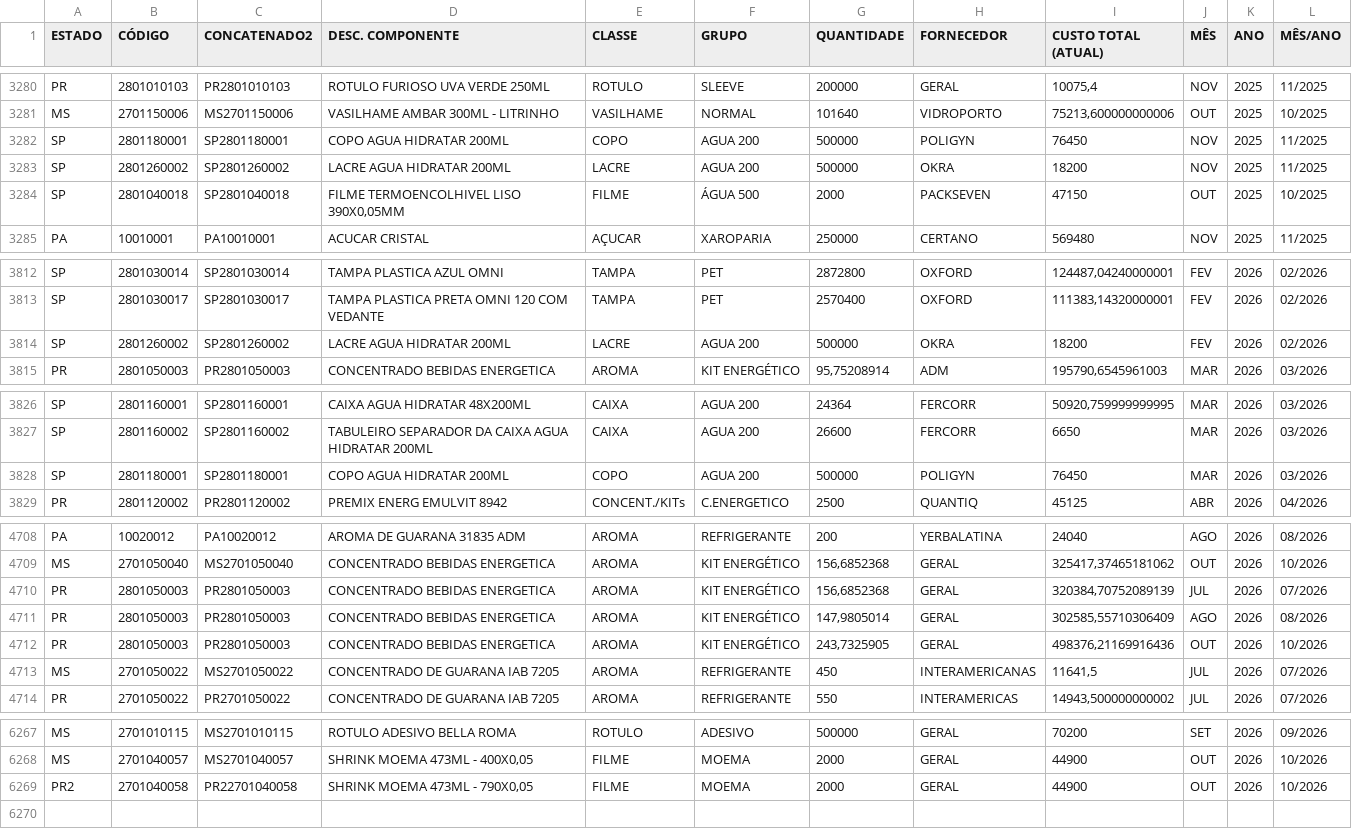
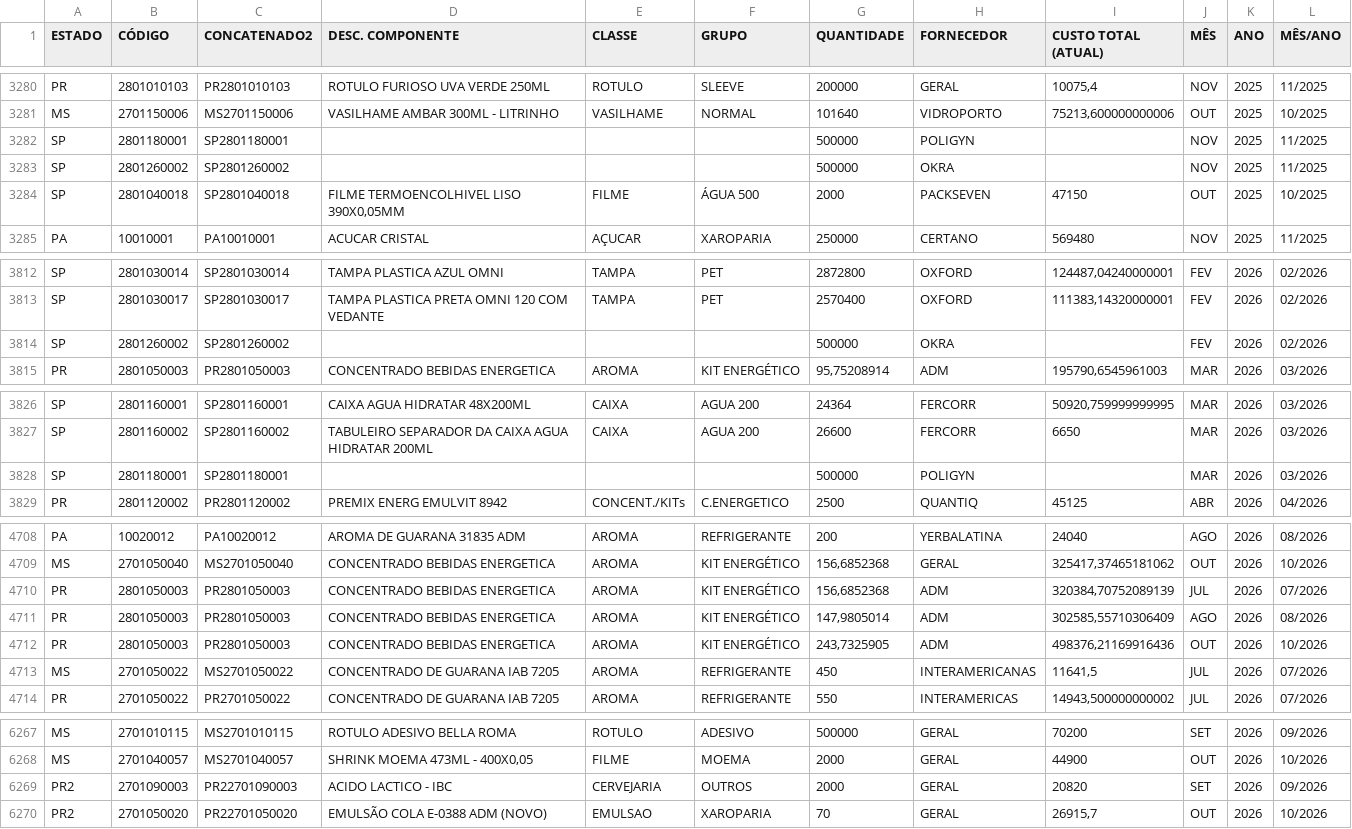
Before and after one commit to nelsonvitor/dashboard-rfk-pcp, a CSV file: dados.csv, drawn as a sheet; only a part is shown, gaps mark what is left out; the diff covers the shown part only.

Commit message:
Atualização automática dos dados - 14/09/2026 08:23:05

```diff
--- a/dados.csv
+++ b/dados.csv
@@ -3281,4 +3281,4 @@ PR;2801010103;PR2801010103;ROTULO FURIOSO UVA VERDE 250ML;ROTULO;SLEEVE;200000;G
 MS;2701150006;MS2701150006;VASILHAME AMBAR 300ML - LITRINHO;VASILHAME;NORMAL;101640;VIDROPORTO;75213,600000000006;OUT;2025;10/2025;;
-SP;2801180001;SP2801180001;COPO AGUA HIDRATAR 200ML;COPO;AGUA 200;500000;POLIGYN;76450;NOV;2025;11/2025;;
-SP;2801260002;SP2801260002;LACRE AGUA HIDRATAR 200ML;LACRE;AGUA 200;500000;OKRA;18200;NOV;2025;11/2025;;
+SP;2801180001;SP2801180001;;;;500000;POLIGYN;;NOV;2025;11/2025;;
+SP;2801260002;SP2801260002;;;;500000;OKRA;;NOV;2025;11/2025;;
 SP;2801040018;SP2801040018;FILME TERMOENCOLHIVEL LISO 390X0,05MM                    ;FILME;ÁGUA 500;2000;PACKSEVEN;47150;OUT;2025;10/2025;;
@@ -3813,3 +3813,3 @@ SP;2801030014;SP2801030014;TAMPA PLASTICA AZUL OMNI
 SP;2801030017;SP2801030017;TAMPA PLASTICA PRETA OMNI 120 COM VEDANTE;TAMPA;PET;2570400;OXFORD;111383,14320000001;FEV;2026;02/2026;;
-SP;2801260002;SP2801260002;LACRE AGUA HIDRATAR 200ML;LACRE;AGUA 200;500000;OKRA;18200;FEV;2026;02/2026;;
+SP;2801260002;SP2801260002;;;;500000;OKRA;;FEV;2026;02/2026;;
 PR;2801050003;PR2801050003;CONCENTRADO BEBIDAS ENERGETICA;AROMA;KIT ENERGÉTICO;95,75208914;ADM;195790,6545961003;MAR;2026;03/2026;;
@@ -3827,3 +3827,3 @@ SP;2801160001;SP2801160001;CAIXA AGUA HIDRATAR 48X200ML;CAIXA;AGUA 200;24364;FER
 SP;2801160002;SP2801160002;TABULEIRO SEPARADOR DA CAIXA AGUA HIDRATAR 200ML;CAIXA;AGUA 200;26600;FERCORR;6650;MAR;2026;03/2026;;
-SP;2801180001;SP2801180001;COPO AGUA HIDRATAR 200ML;COPO;AGUA 200;500000;POLIGYN;76450;MAR;2026;03/2026;;
+SP;2801180001;SP2801180001;;;;500000;POLIGYN;;MAR;2026;03/2026;;
 PR;2801120002;PR2801120002;PREMIX ENERG EMULVIT 8942;CONCENT./KITs;C.ENERGETICO;2500;QUANTIQ;45125;ABR;2026;04/2026;;
@@ -4709,5 +4709,5 @@ PA;10020012;PA10020012;AROMA DE GUARANA 31835 ADM;AROMA;REFRIGERANTE;200;YERBALA
 MS;2701050040;MS2701050040;CONCENTRADO BEBIDAS ENERGETICA;AROMA;KIT ENERGÉTICO;156,6852368;GERAL;325417,37465181062;OUT;2026;10/2026;;
-PR;2801050003;PR2801050003;CONCENTRADO BEBIDAS ENERGETICA;AROMA;KIT ENERGÉTICO;156,6852368;GERAL;320384,70752089139;JUL;2026;07/2026;;
-PR;2801050003;PR2801050003;CONCENTRADO BEBIDAS ENERGETICA;AROMA;KIT ENERGÉTICO;147,9805014;GERAL;302585,55710306409;AGO;2026;08/2026;;
-PR;2801050003;PR2801050003;CONCENTRADO BEBIDAS ENERGETICA;AROMA;KIT ENERGÉTICO;243,7325905;GERAL;498376,21169916436;OUT;2026;10/2026;;
+PR;2801050003;PR2801050003;CONCENTRADO BEBIDAS ENERGETICA;AROMA;KIT ENERGÉTICO;156,6852368;ADM;320384,70752089139;JUL;2026;07/2026;;
+PR;2801050003;PR2801050003;CONCENTRADO BEBIDAS ENERGETICA;AROMA;KIT ENERGÉTICO;147,9805014;ADM;302585,55710306409;AGO;2026;08/2026;;
+PR;2801050003;PR2801050003;CONCENTRADO BEBIDAS ENERGETICA;AROMA;KIT ENERGÉTICO;243,7325905;ADM;498376,21169916436;OUT;2026;10/2026;;
 MS;2701050022;MS2701050022;CONCENTRADO DE GUARANA IAB 7205;AROMA;REFRIGERANTE;450;INTERAMERICANAS;11641,5;JUL;2026;07/2026;;
@@ -6268,2 +6268,3 @@ MS;2701010115;MS2701010115;ROTULO ADESIVO BELLA ROMA;ROTULO;ADESIVO;500000;GERAL
 MS;2701040057;MS2701040057;SHRINK MOEMA 473ML - 400X0,05;FILME;MOEMA;2000;GERAL;44900;OUT;2026;10/2026;;
-PR2;2701040058;PR22701040058;SHRINK MOEMA 473ML - 790X0,05;FILME;MOEMA;2000;GERAL;44900;OUT;2026;10/2026;;
+PR2;2701090003;PR22701090003;ACIDO LACTICO - IBC;CERVEJARIA;OUTROS;2000;GERAL;20820;SET;2026;09/2026;;
+PR2;2701050020;PR22701050020;EMULSÃO COLA E-0388 ADM (NOVO);EMULSAO;XAROPARIA;70;GERAL;26915,7;OUT;2026;10/2026;;
```
Also changed, not shown: 11 edited cells elsewhere in this file.
